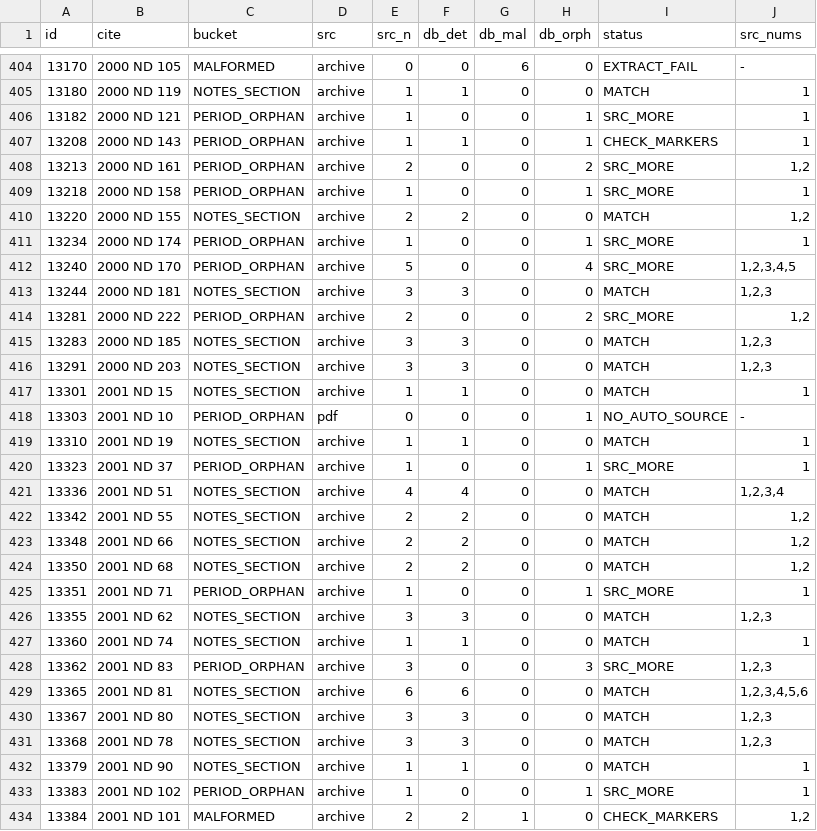
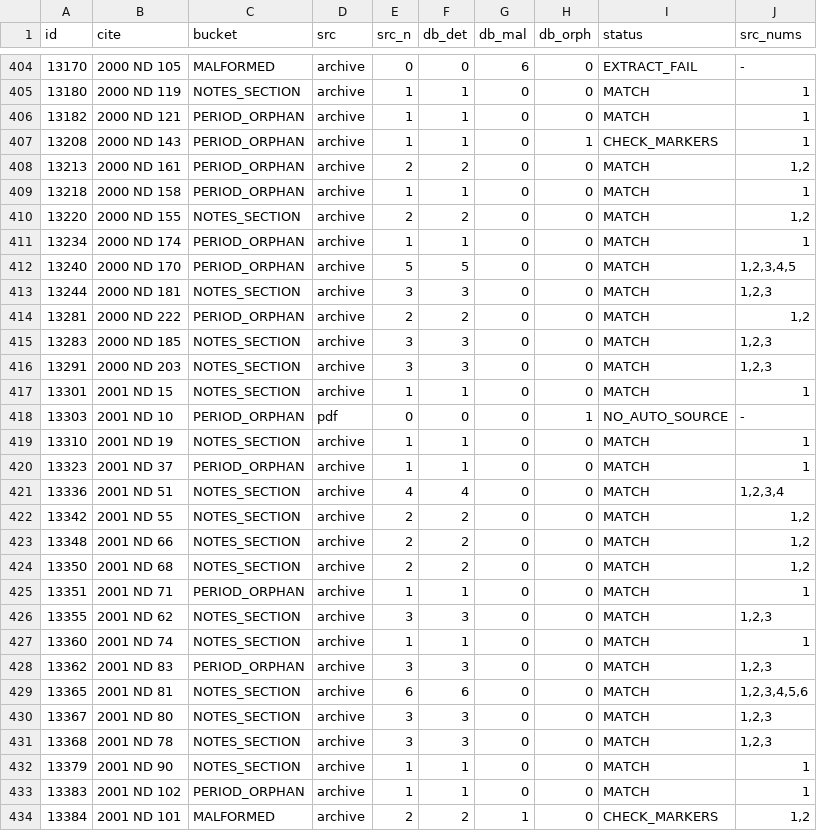
Before and after one commit to jet52/ndlaw, a TSV file: triage/footnote-source-diff-2026-06-23.tsv, drawn as a sheet; only a part is shown, gaps mark what is left out; the diff covers the shown part only.

```diff
--- a/triage/footnote-source-diff-2026-06-23.tsv
+++ b/triage/footnote-source-diff-2026-06-23.tsv
@@ -405,11 +405,11 @@ id	cite	bucket	src	src_n	db_det	db_mal	db_orph	status	src_nums
 13180	2000 ND 119	NOTES_SECTION	archive	1	1	0	0	MATCH	1
-13182	2000 ND 121	PERIOD_ORPHAN	archive	1	0	0	1	SRC_MORE	1
+13182	2000 ND 121	PERIOD_ORPHAN	archive	1	1	0	0	MATCH	1
 13208	2000 ND 143	PERIOD_ORPHAN	archive	1	1	0	1	CHECK_MARKERS	1
-13213	2000 ND 161	PERIOD_ORPHAN	archive	2	0	0	2	SRC_MORE	1,2
-13218	2000 ND 158	PERIOD_ORPHAN	archive	1	0	0	1	SRC_MORE	1
+13213	2000 ND 161	PERIOD_ORPHAN	archive	2	2	0	0	MATCH	1,2
+13218	2000 ND 158	PERIOD_ORPHAN	archive	1	1	0	0	MATCH	1
 13220	2000 ND 155	NOTES_SECTION	archive	2	2	0	0	MATCH	1,2
-13234	2000 ND 174	PERIOD_ORPHAN	archive	1	0	0	1	SRC_MORE	1
-13240	2000 ND 170	PERIOD_ORPHAN	archive	5	0	0	4	SRC_MORE	1,2,3,4,5
+13234	2000 ND 174	PERIOD_ORPHAN	archive	1	1	0	0	MATCH	1
+13240	2000 ND 170	PERIOD_ORPHAN	archive	5	5	0	0	MATCH	1,2,3,4,5
 13244	2000 ND 181	NOTES_SECTION	archive	3	3	0	0	MATCH	1,2,3
-13281	2000 ND 222	PERIOD_ORPHAN	archive	2	0	0	2	SRC_MORE	1,2
+13281	2000 ND 222	PERIOD_ORPHAN	archive	2	2	0	0	MATCH	1,2
 13283	2000 ND 185	NOTES_SECTION	archive	3	3	0	0	MATCH	1,2,3
@@ -419,3 +419,3 @@ id	cite	bucket	src	src_n	db_det	db_mal	db_orph	status	src_nums
 13310	2001 ND 19	NOTES_SECTION	archive	1	1	0	0	MATCH	1
-13323	2001 ND 37	PERIOD_ORPHAN	archive	1	0	0	1	SRC_MORE	1
+13323	2001 ND 37	PERIOD_ORPHAN	archive	1	1	0	0	MATCH	1
 13336	2001 ND 51	NOTES_SECTION	archive	4	4	0	0	MATCH	1,2,3,4
@@ -424,6 +424,6 @@ id	cite	bucket	src	src_n	db_det	db_mal	db_orph	status	src_nums
 13350	2001 ND 68	NOTES_SECTION	archive	2	2	0	0	MATCH	1,2
-13351	2001 ND 71	PERIOD_ORPHAN	archive	1	0	0	1	SRC_MORE	1
+13351	2001 ND 71	PERIOD_ORPHAN	archive	1	1	0	0	MATCH	1
 13355	2001 ND 62	NOTES_SECTION	archive	3	3	0	0	MATCH	1,2,3
 13360	2001 ND 74	NOTES_SECTION	archive	1	1	0	0	MATCH	1
-13362	2001 ND 83	PERIOD_ORPHAN	archive	3	0	0	3	SRC_MORE	1,2,3
+13362	2001 ND 83	PERIOD_ORPHAN	archive	3	3	0	0	MATCH	1,2,3
 13365	2001 ND 81	NOTES_SECTION	archive	6	6	0	0	MATCH	1,2,3,4,5,6
@@ -432,3 +432,3 @@ id	cite	bucket	src	src_n	db_det	db_mal	db_orph	status	src_nums
 13379	2001 ND 90	NOTES_SECTION	archive	1	1	0	0	MATCH	1
-13383	2001 ND 102	PERIOD_ORPHAN	archive	1	0	0	1	SRC_MORE	1
+13383	2001 ND 102	PERIOD_ORPHAN	archive	1	1	0	0	MATCH	1
 13384	2001 ND 101	MALFORMED	archive	2	2	1	0	CHECK_MARKERS	1,2
```
Also changed, not shown: 60 edited cells elsewhere in this file, 1 other file.
